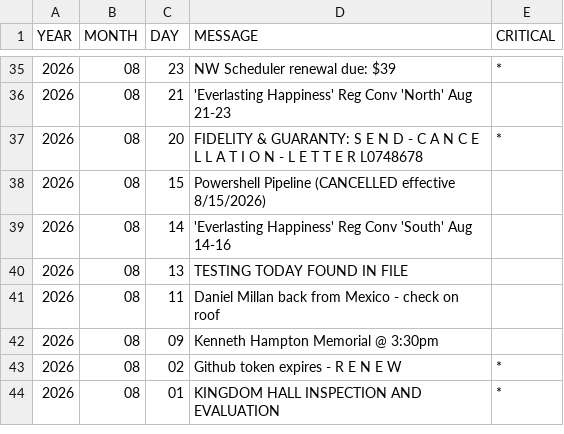
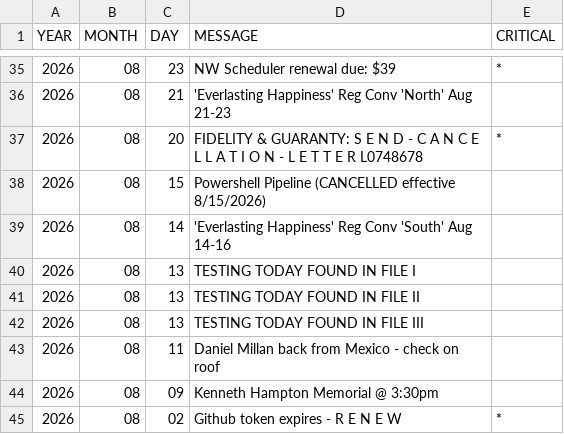
Before and after one commit to KIBrown031/KIBrown031.github.io, a CSV file: schedule.csv, drawn as a sheet; only a part is shown, gaps mark what is left out; the shorter side is filled out with more unchanged rows.

```diff
--- a/schedule.csv
+++ b/schedule.csv
@@ -39,3 +39,5 @@ YEAR,MONTH,DAY,MESSAGE,CRITICAL
 2026,08,14,'Everlasting Happiness' Reg Conv 'South' Aug 14-16,
-2026,08,13,TESTING TODAY FOUND IN FILE,
+2026,08,13,TESTING TODAY FOUND IN FILE I,
+2026,08,13,TESTING TODAY FOUND IN FILE II,
+2026,08,13,TESTING TODAY FOUND IN FILE III,
 2026,08,11,Daniel Millan back from Mexico - check on roof,
```
Also changed, not shown: 1 other file.
